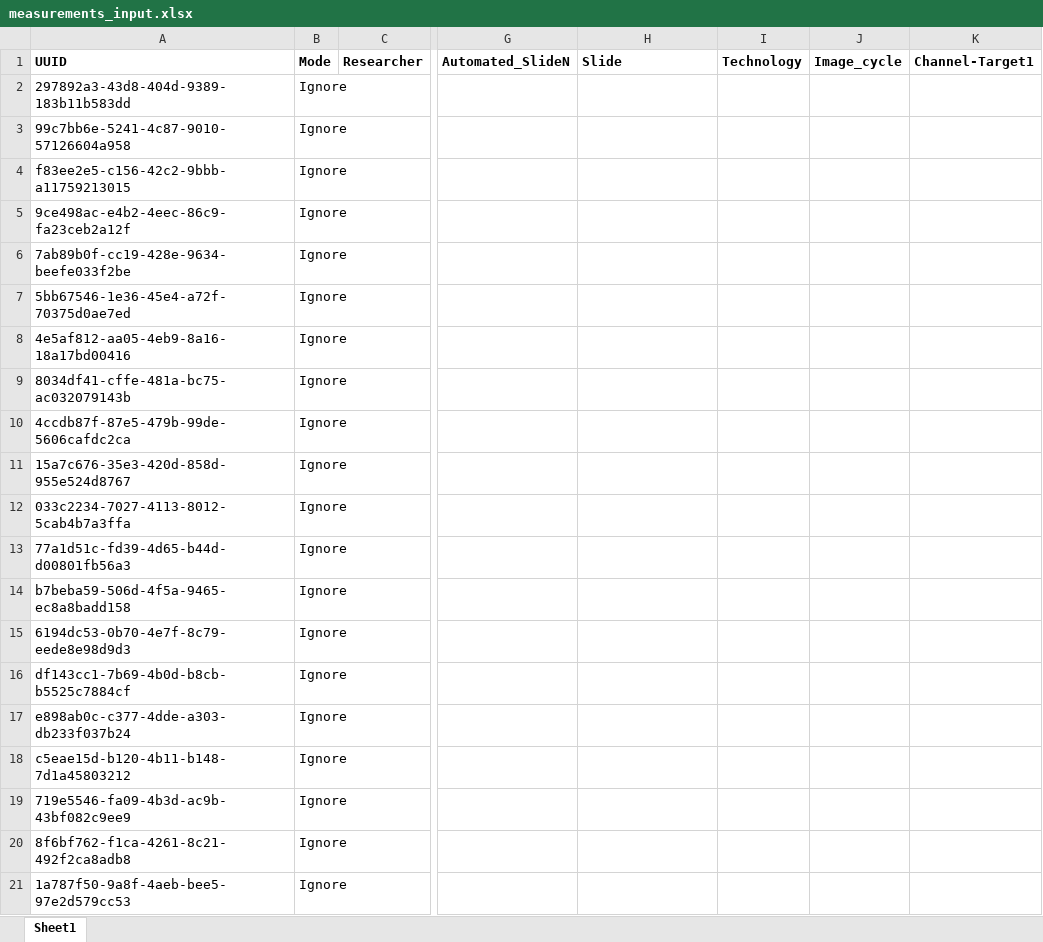
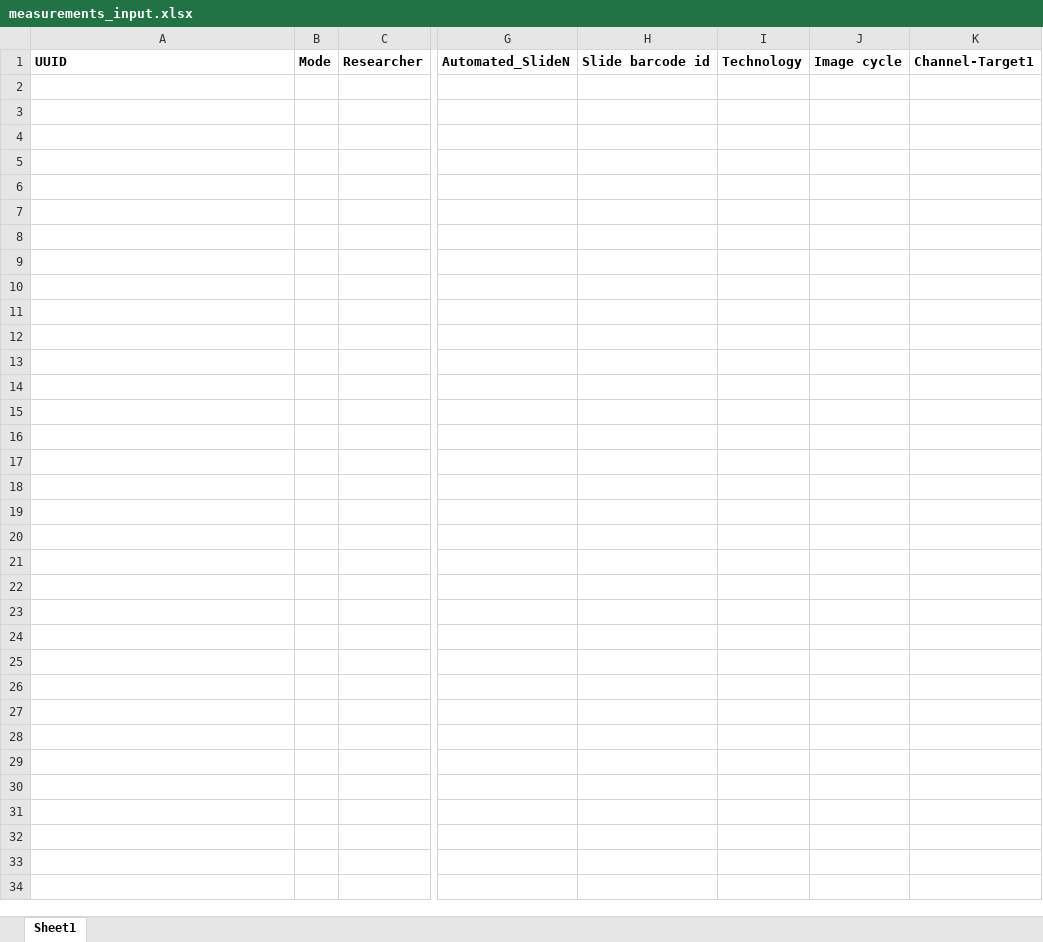
Before and after one commit to cellgeni/imaging-experiments-tracker, an Excel workbook: experiments/xls/measurements_input.xlsx, sheet Sheet1, drawn as a sheet; only a part is shown, gaps mark what is left out; values as stored, in another font and other column widths than the file's, no borders; rows hold the shown columns only; the diff names each change by its address in the sheet, - before the commit and + after, or states it on an @@ line.

```diff
--- a/experiments/xls/measurements_input.xlsx (sheet Sheet1)
+++ b/experiments/xls/measurements_input.xlsx (sheet Sheet1)
-H1: Slide
+H1: Slide barcode id
-J1: Image_cycle
+J1: Image cycle
-row 2: 297892a3-43d8-404d-9389-183b11b583dd | Ignore
-row 3: 99c7bb6e-5241-4c87-9010-57126604a958 | Ignore
-row 4: f83ee2e5-c156-42c2-9bbb-a11759213015 | Ignore
-row 5: 9ce498ac-e4b2-4eec-86c9-fa23ceb2a12f | Ignore
-row 6: 7ab89b0f-cc19-428e-9634-beefe033f2be | Ignore
-row 7: 5bb67546-1e36-45e4-a72f-70375d0ae7ed | Ignore
-row 8: 4e5af812-aa05-4eb9-8a16-18a17bd00416 | Ignore
-row 9: 8034df41-cffe-481a-bc75-ac032079143b | Ignore
-row 10: 4ccdb87f-87e5-479b-99de-5606cafdc2ca | Ignore
-row 11: 15a7c676-35e3-420d-858d-955e524d8767 | Ignore
-row 12: 033c2234-7027-4113-8012-5cab4b7a3ffa | Ignore
-row 13: 77a1d51c-fd39-4d65-b44d-d00801fb56a3 | Ignore
-row 14: b7beba59-506d-4f5a-9465-ec8a8badd158 | Ignore
-row 15: 6194dc53-0b70-4e7f-8c79-eede8e98d9d3 | Ignore
-row 16: df143cc1-7b69-4b0d-b8cb-b5525c7884cf | Ignore
-row 17: e898ab0c-c377-4dde-a303-db233f037b24 | Ignore
-row 18: c5eae15d-b120-4b11-b148-7d1a45803212 | Ignore
-row 19: 719e5546-fa09-4b3d-ac9b-43bf082c9ee9 | Ignore
-row 20: 8f6bf762-f1ca-4261-8c21-492f2ca8adb8 | Ignore
-row 21: 1a787f50-9a8f-4aeb-bee5-97e2d579cc53 | Ignore
```
Also changed, not shown: 4 other files.
